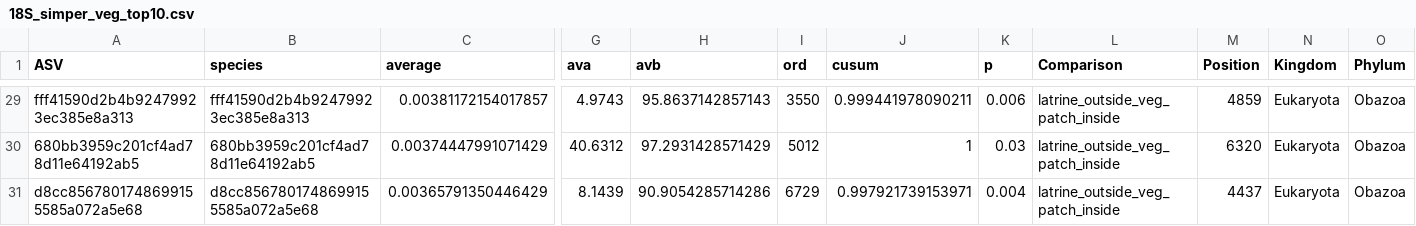
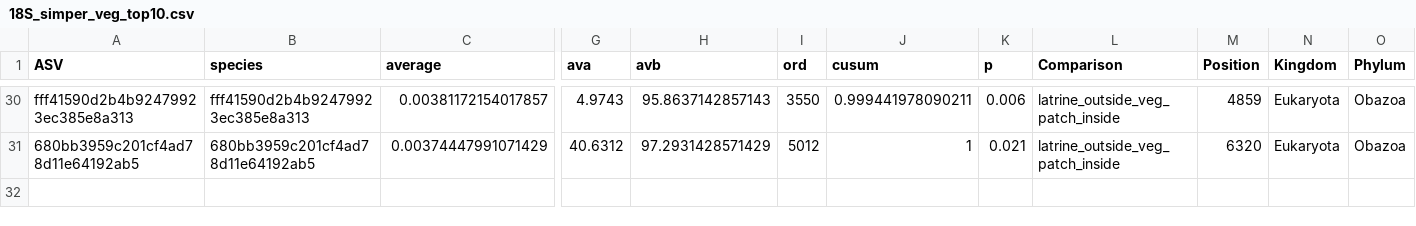
Before and after one commit to briroberson/Peru_distance_18S, a CSV file: 18S_simper_veg_top10.csv, drawn as a sheet; only a part is shown, gaps mark what is left out; removed rows and columns are numbered as before the commit, all else as after; rows hold the shown columns only; the diff covers the shown part only; the diff names each change by its address in the sheet, - before the commit and + after, or states it on an @@ line.

```diff
--- a/18S_simper_veg_top10.csv
+++ b/18S_simper_veg_top10.csv
-K31 (p): 0.03
+K31 (p): 0.021
-row 31: d8cc8567801748699155585a072a5e68 | d8cc8567801748699155585a072a5e68 | 0.00365791350446429 | 8.1439 | 90.9054285714286 | 6729 | 0.997921739153971 | 0.004 | latrine_outside_veg_patch_inside | 4437 | Eukaryota | Obazoa
```
Also changed, not shown: 2 added rows, 1 removed row and 18 edited cells elsewhere in this file, taxaveg_top10_blast_18s.csv, 1 other file.
